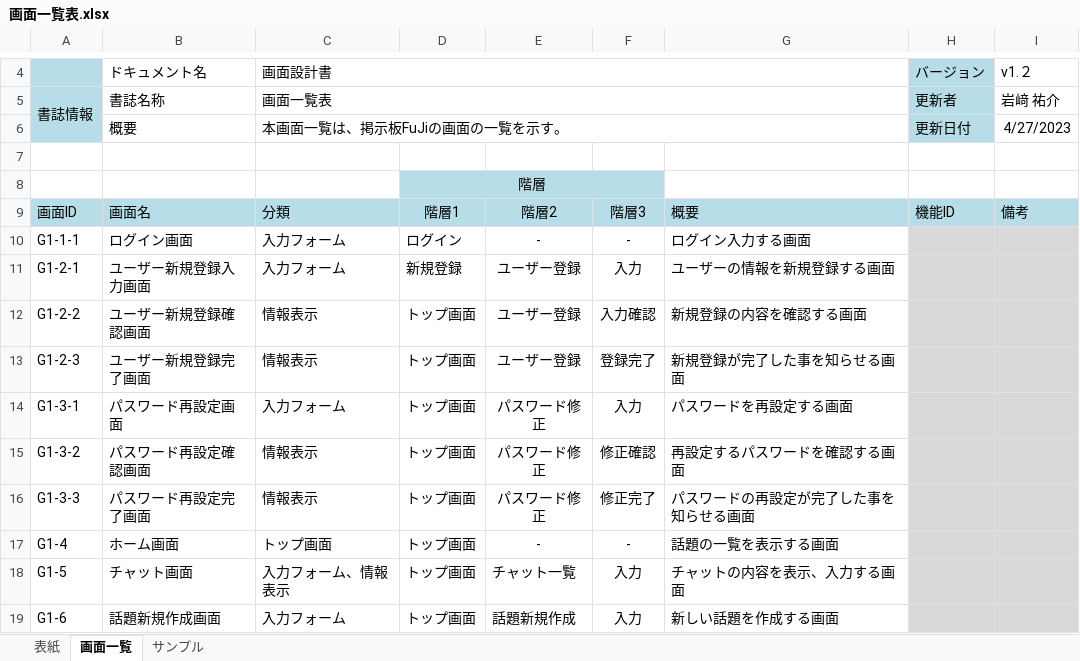
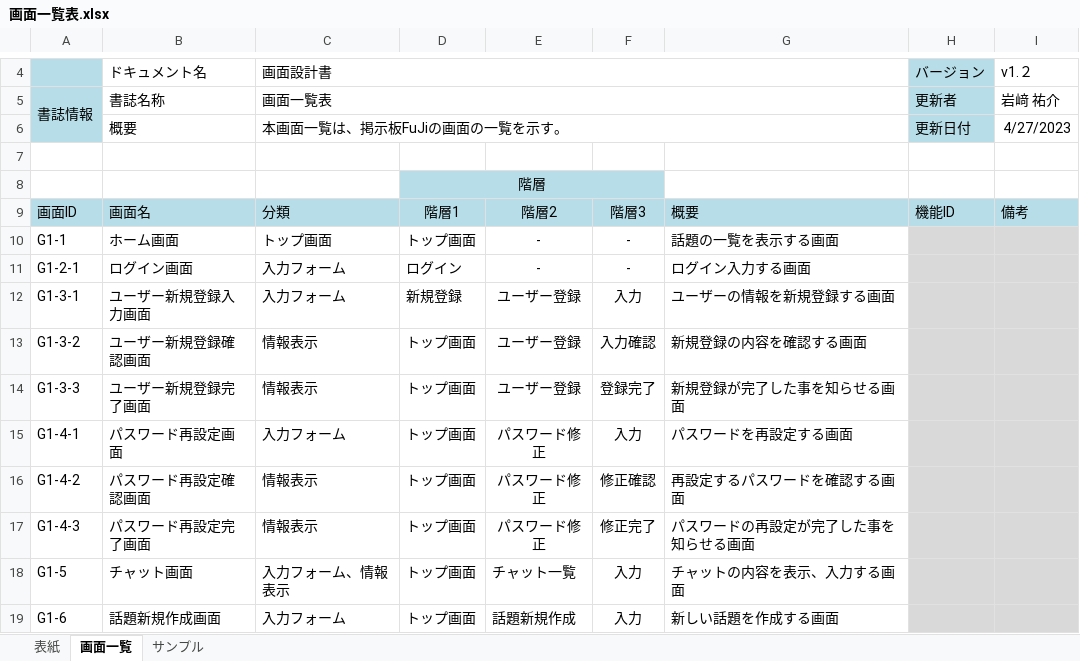
Before and after one commit to fujimondesu/2023Dev3Early, an Excel workbook: 02_画面設計書・モックアップ/画面一覧表.xlsx, sheet 画面一覧, drawn as a sheet; only a part is shown, gaps mark what is left out; values as stored, in another font and other column widths than the file's, no borders; charts and pictures not drawn; removed rows and columns are numbered as before the commit, all else as after; the diff names each change by its address in the sheet, - before the commit and + after, or states it on an @@ line.

Commit message:
画面一覧　更新

```diff
--- a/02_画面設計書・モックアップ/画面一覧表.xlsx (sheet 画面一覧)
+++ b/02_画面設計書・モックアップ/画面一覧表.xlsx (sheet 画面一覧)
+row 10: G1-1 | ホーム画面 | トップ画面 | トップ画面 | - | - | 話題の一覧を表示する画面
-A11: G1-1-1
+A11: G1-2-1
-A12: G1-2-1
+A12: G1-3-1
-A13: G1-2-2
+A13: G1-3-2
-A14: G1-2-3
+A14: G1-3-3
-A15: G1-3-1
+A15: G1-4-1
-A16: G1-3-2
+A16: G1-4-2
-A17: G1-3-3
+A17: G1-4-3
-row 17: G1-4 | ホーム画面 | トップ画面 | トップ画面 | - | - | 話題の一覧を表示する画面
```
Also changed, not shown: charts or pictures, 02_画面設計書・モックアップ/画面遷移図.xlsx.
